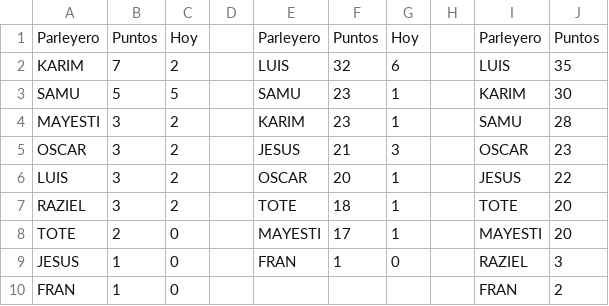
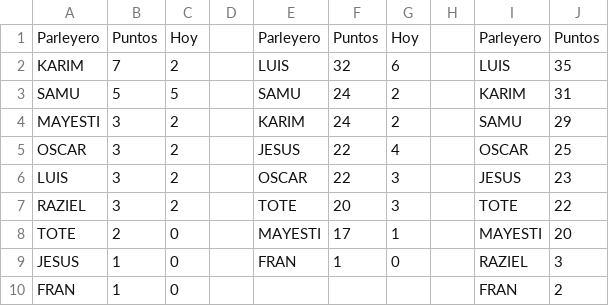
Before and after one commit to sebastienguy/mascuiniela, a CSV file: js quiniela ex.csv, drawn as a sheet.

Commit message:
Add files via upload

```diff
--- a/js quiniela ex.csv
+++ b/js quiniela ex.csv
@@ -2,7 +2,7 @@ Parleyero;Puntos;Hoy;;Parleyero;Puntos;Hoy;;Parleyero;Puntos
 KARIM;7;2;;LUIS;32;6;;LUIS;35
-SAMU;5;5;;SAMU;23;1;;KARIM;30
-MAYESTI;3;2;;KARIM;23;1;;SAMU;28
-OSCAR;3;2;;JESUS;21;3;;OSCAR;23
-LUIS;3;2;;OSCAR;20;1;;JESUS;22
-RAZIEL;3;2;;TOTE;18;1;;TOTE;20
+SAMU;5;5;;SAMU;24;2;;KARIM;31
+MAYESTI;3;2;;KARIM;24;2;;SAMU;29
+OSCAR;3;2;;JESUS;22;4;;OSCAR;25
+LUIS;3;2;;OSCAR;22;3;;JESUS;23
+RAZIEL;3;2;;TOTE;20;3;;TOTE;22
 TOTE;2;0;;MAYESTI;17;1;;MAYESTI;20
```
